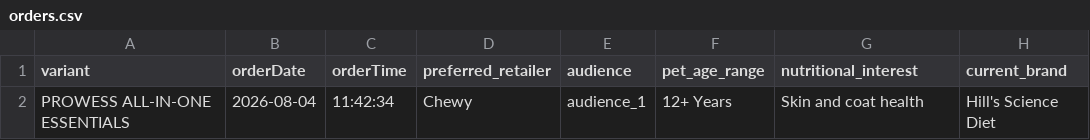
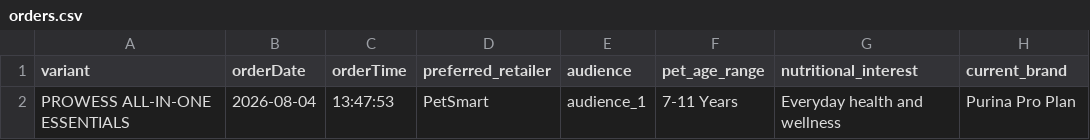
Before and after one commit to simonsmas/prowess-report-data, a CSV file: orders.csv, drawn as a sheet.

Commit message:
Update Prowess orders: 1 orders — 2026-08-04T14:21:07.814Z

```diff
--- a/orders.csv
+++ b/orders.csv
@@ -1,2 +1,2 @@
 variant,orderDate,orderTime,preferred_retailer,audience,pet_age_range,nutritional_interest,current_brand
-PROWESS ALL-IN-ONE ESSENTIALS,2026-08-04,11:42:34,Chewy,audience_1,12+ Years,Skin and coat health,Hill's Science Diet
+PROWESS ALL-IN-ONE ESSENTIALS,2026-08-04,13:47:53,PetSmart,audience_1,7-11 Years,Everyday health and wellness,Purina Pro Plan
```
